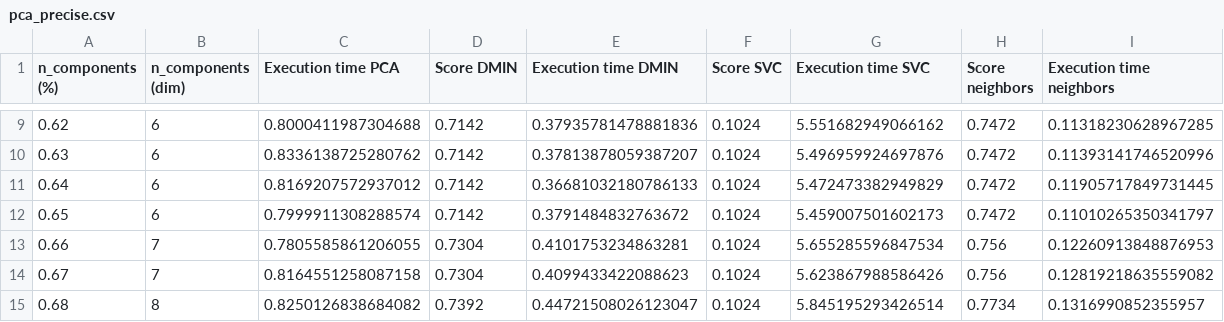
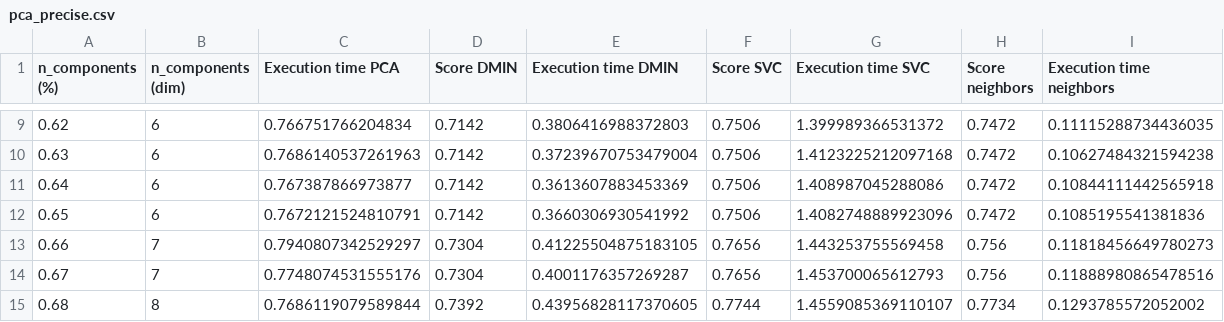
Before and after one commit to lcsdavid/image-classifier, a CSV file: generated/pca_precise.csv, drawn as a sheet; only a part is shown, gaps mark what is left out; the diff covers the shown part only.

```diff
--- a/generated/pca_precise.csv
+++ b/generated/pca_precise.csv
@@ -9,7 +9,7 @@ n_components (%);n_components (dim);Execution time PCA;Score DMIN;Execution time
-0.62;6;0.8000411987304688;0.7142;0.37935781478881836;0.1024;5.551682949066162;0.7472;0.11318230628967285
-0.63;6;0.8336138725280762;0.7142;0.37813878059387207;0.1024;5.496959924697876;0.7472;0.11393141746520996
-0.64;6;0.8169207572937012;0.7142;0.36681032180786133;0.1024;5.472473382949829;0.7472;0.11905717849731445
-0.65;6;0.7999911308288574;0.7142;0.3791484832763672;0.1024;5.459007501602173;0.7472;0.11010265350341797
-0.66;7;0.7805585861206055;0.7304;0.4101753234863281;0.1024;5.655285596847534;0.756;0.12260913848876953
-0.67;7;0.8164551258087158;0.7304;0.4099433422088623;0.1024;5.623867988586426;0.756;0.12819218635559082
-0.68;8;0.8250126838684082;0.7392;0.44721508026123047;0.1024;5.845195293426514;0.7734;0.1316990852355957
+0.62;6;0.766751766204834;0.7142;0.3806416988372803;0.7506;1.399989366531372;0.7472;0.11115288734436035
+0.63;6;0.7686140537261963;0.7142;0.37239670753479004;0.7506;1.4123225212097168;0.7472;0.10627484321594238
+0.64;6;0.767387866973877;0.7142;0.3613607883453369;0.7506;1.408987045288086;0.7472;0.10844111442565918
+0.65;6;0.7672121524810791;0.7142;0.3660306930541992;0.7506;1.4082748889923096;0.7472;0.1085195541381836
+0.66;7;0.7940807342529297;0.7304;0.41225504875183105;0.7656;1.443253755569458;0.756;0.11818456649780273
+0.67;7;0.7748074531555176;0.7304;0.4001176357269287;0.7656;1.453700065612793;0.756;0.11888980865478516
+0.68;8;0.7686119079589844;0.7392;0.43956828117370605;0.7744;1.4559085369110107;0.7734;0.1293785572052002
```
Also changed, not shown: 40 edited cells elsewhere in this file, generated/pca.csv, 1 other file.
